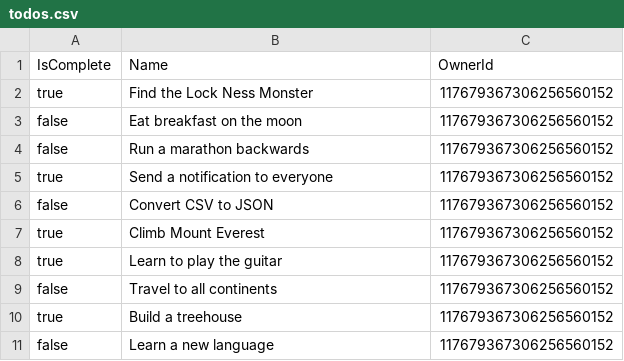
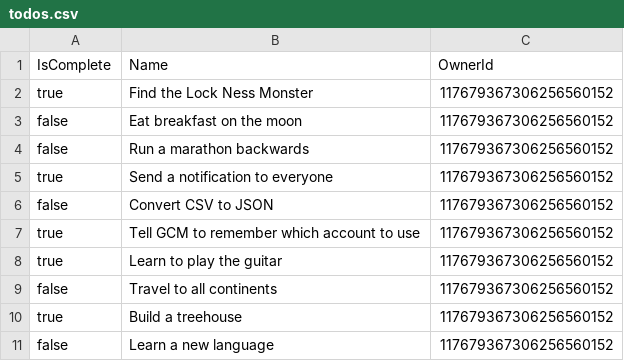
Before and after one commit to sollygit/ConsoleApp, a CSV file: ConsoleApp/Shared/todos.csv, drawn as a sheet.

Commit message:
Tell GCM to remember which account to use

```diff
--- a/ConsoleApp/Shared/todos.csv
+++ b/ConsoleApp/Shared/todos.csv
@@ -6,3 +6,3 @@ true,Send a notification to everyone,117679367306256560152
 false,Convert CSV to JSON,117679367306256560152
-true,Climb Mount Everest,117679367306256560152
+true,Tell GCM to remember which account to use,117679367306256560152
 true,Learn to play the guitar,117679367306256560152
```
